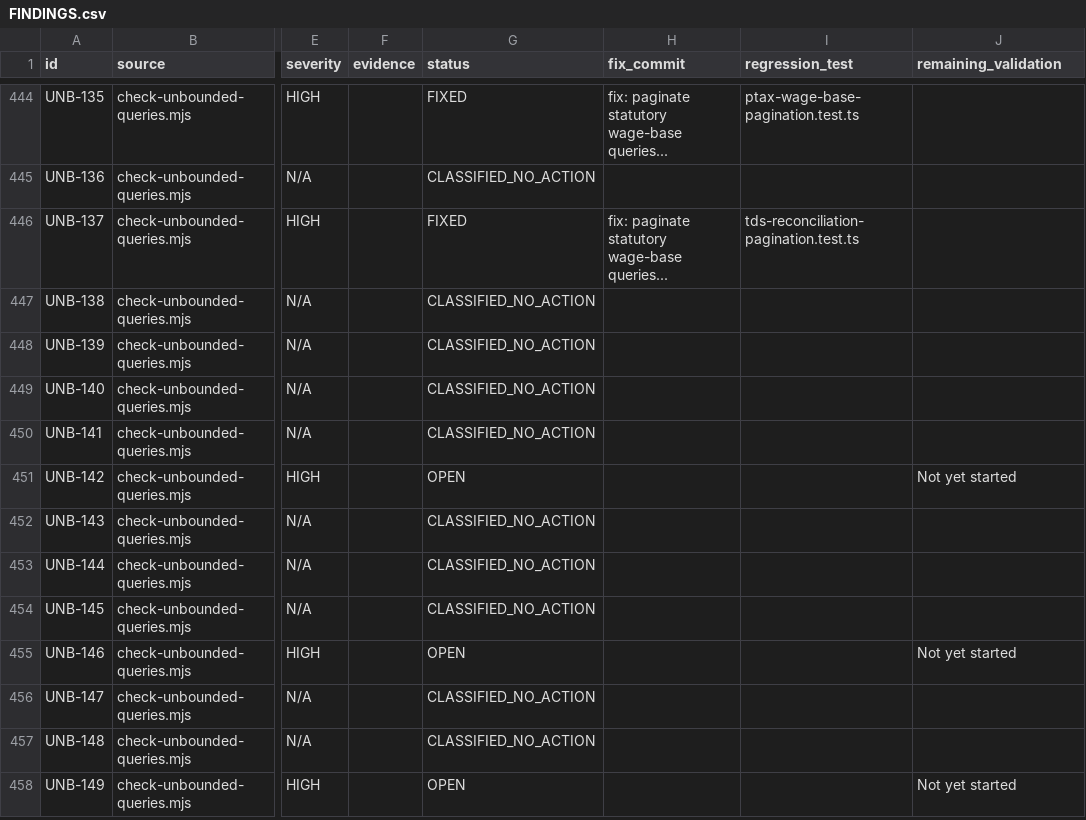
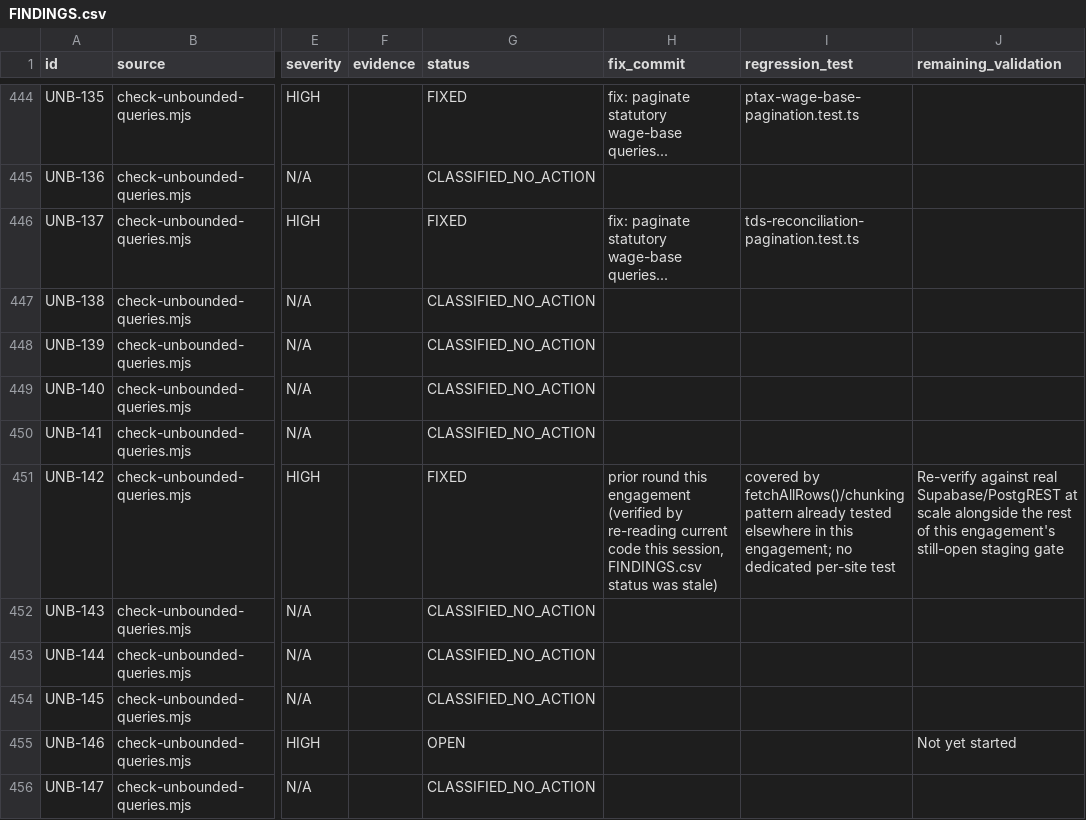
Before and after one commit to suraj2build/hrms, a CSV file: docs/production-readiness/FINDINGS.csv, drawn as a sheet; only a part is shown, gaps mark what is left out; the shorter side is filled out with more unchanged rows; the diff covers the shown part only; the diff names each change by its address in the sheet, - before the commit and + after, or states it on an @@ line.

```diff
--- a/docs/production-readiness/FINDINGS.csv
+++ b/docs/production-readiness/FINDINGS.csv
-G451 (status): OPEN
+G451 (status): FIXED
-H451 (fix_commit): (empty)
+H451 (fix_commit): prior round this engagement (verified by re-reading current code this session, FINDINGS.csv status was stale)
-I451 (regression_test): (empty)
+I451 (regression_test): covered by fetchAllRows()/chunking pattern already tested elsewhere in this engagement; no dedicated per-site test
-J451 (remaining_validation): Not yet started
+J451 (remaining_validation): Re-verify against real Supabase/PostgREST at scale alongside the rest of this engagement's still-open staging gate
```
Also changed, not shown: 44 edited cells elsewhere in this file, 2 other files.
